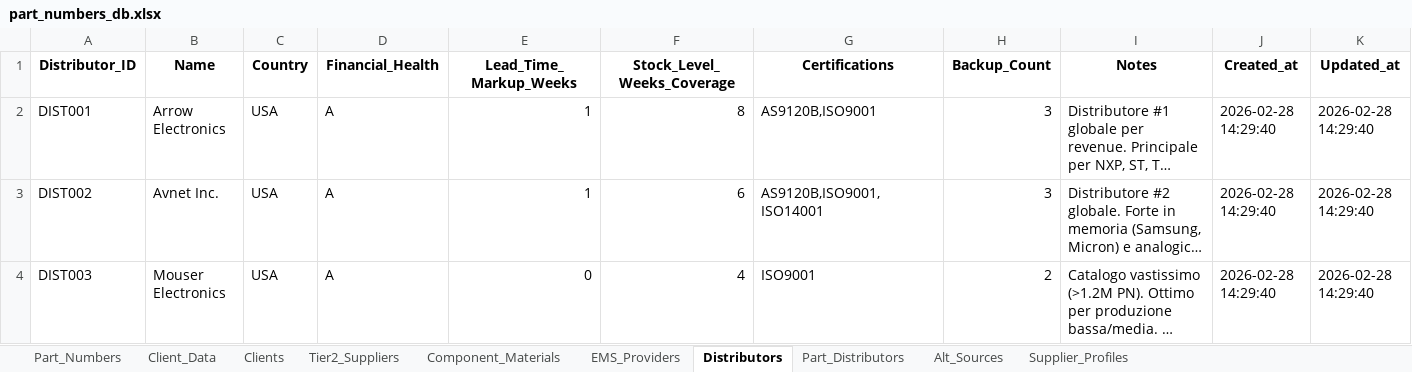
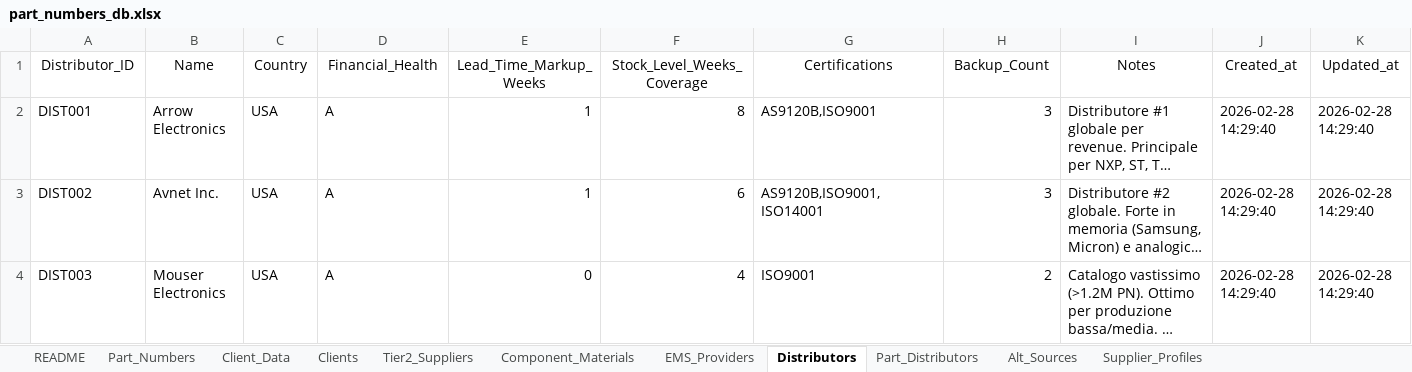
Before and after one commit to Frenz86/semiconductor-_risk_man, an Excel workbook: data/part_numbers_db.xlsx, sheet Distributors, drawn as a sheet; only a part is shown; long unchanged cells end in …; values as stored, in another font and other column widths than the file's, no borders; the diff names each change by its address in the sheet, - before the commit and + after, or states it on an @@ line.

```diff
--- a/data/part_numbers_db.xlsx (sheet Distributors)
+++ b/data/part_numbers_db.xlsx (sheet Distributors)
+sheet tab: README
-A1:K1 bold: on
+A1:K1 bold: off
```
Also changed, not shown: sheet Part_Numbers, sheet Client_Data, sheet Alt_Sources, sheet EMS_Providers, sheet Tier2_Suppliers, sheet Clients, 3 more sheets, 22 other files.
